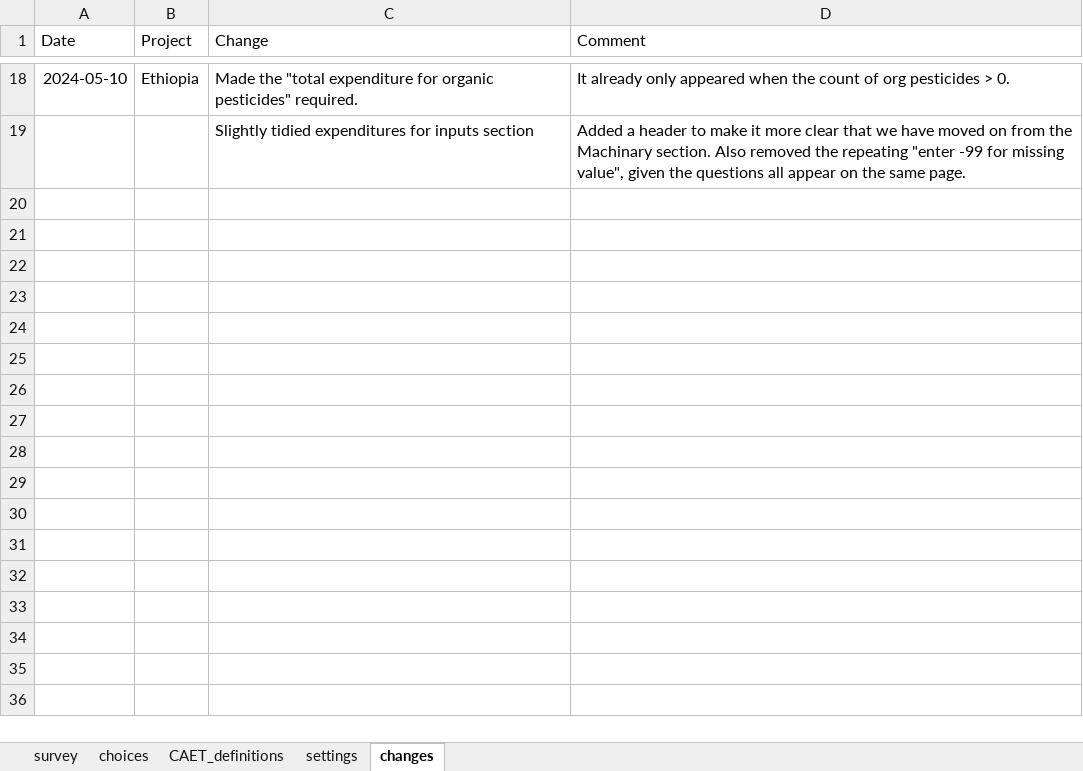
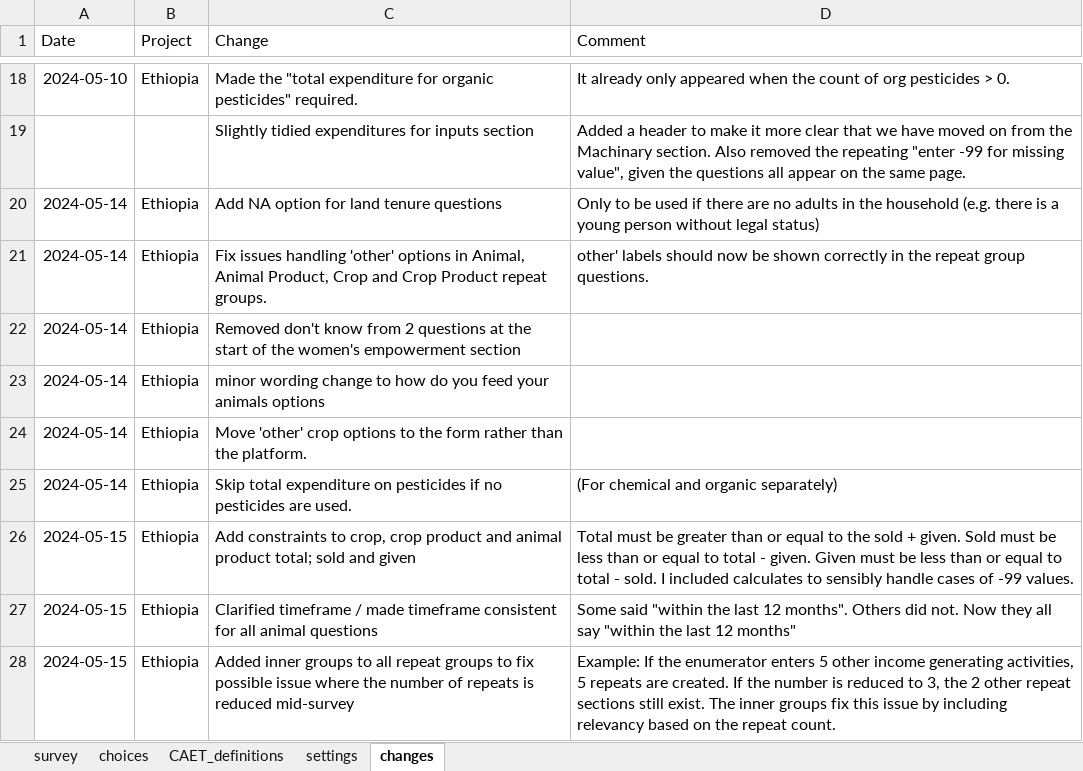
Before and after one commit to stats4sd/tape_calculator, an Excel workbook: odk/TAPE Survey FAO Ethiopia 2024.4.xlsx, sheet changes, drawn as a sheet; only a part is shown, gaps mark what is left out; values as stored, in another font and other column widths than the file's, no borders; the diff names each change by its address in the sheet, - before the commit and + after, or states it on an @@ line.

```diff
--- a/odk/TAPE Survey FAO Ethiopia 2024.4.xlsx (sheet changes)
+++ b/odk/TAPE Survey FAO Ethiopia 2024.4.xlsx (sheet changes)
+row 20: 2024-05-14 | Ethiopia | Add NA option for land tenure questions | Only to be used if there are no adults in the household (e.g. there is a young person without legal status)
+row 21: 2024-05-14 | Ethiopia | Fix issues handling 'other' options in Animal, Animal Product, Crop and Crop Product repeat groups. | other' labels should now be shown correctly in the repeat group questions.
+row 22: 2024-05-14 | Ethiopia | Removed don't know from 2 questions at the start of the women's empowerment section
+row 23: 2024-05-14 | Ethiopia | minor wording change to how do you feed your animals options
+row 24: 2024-05-14 | Ethiopia | Move 'other' crop options to the form rather than the platform.
+row 25: 2024-05-14 | Ethiopia | Skip total expenditure on pesticides if no pesticides are used. | (For chemical and organic separately)
+row 26: 2024-05-15 | Ethiopia | Add constraints to crop, crop product and animal product total; sold and given | Total must be greater than or equal to the sold + given. Sold must be less than or equal to total - given. Given must be less than or equal to total - sold. I included calculates to sensibly handle cases of -99 values.
+row 27: 2024-05-15 | Ethiopia | Clarified timeframe / made timeframe consistent for all animal questions | Some said "within the last 12 months". Others did not. Now they all say "within the last 12 months"
+row 28: 2024-05-15 | Ethiopia | Added inner groups to all repeat groups to fix possible issue where the number of repeats is reduced mid-survey | Example: If the enumerator enters 5 other income generating activities, 5 repeats are created. If the number is reduced to 3, the 2 other repeat sections still exist. The inner groups fix this issue by including relevancy based on the repeat count.
```
Also changed, not shown: sheet survey, sheet choices, sheet settings.
